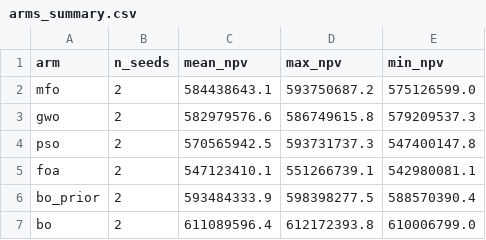
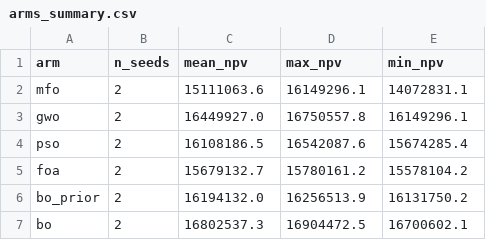
Before and after one commit to DanielSuar3z/ProjetoFinalRNAP_UnB2026, a CSV file: experiments/toy/arms_summary.csv, drawn as a sheet.

```diff
--- a/experiments/toy/arms_summary.csv
+++ b/experiments/toy/arms_summary.csv
@@ -1,7 +1,7 @@
 arm,n_seeds,mean_npv,max_npv,min_npv
-mfo,2,584438643.1,593750687.2,575126599.0
-gwo,2,582979576.6,586749615.8,579209537.3
-pso,2,570565942.5,593731737.3,547400147.8
-foa,2,547123410.1,551266739.1,542980081.1
-bo_prior,2,593484333.9,598398277.5,588570390.4
-bo,2,611089596.4,612172393.8,610006799.0
+mfo,2,15111063.6,16149296.1,14072831.1
+gwo,2,16449927.0,16750557.8,16149296.1
+pso,2,16108186.5,16542087.6,15674285.4
+foa,2,15679132.7,15780161.2,15578104.2
+bo_prior,2,16194132.0,16256513.9,16131750.2
+bo,2,16802537.3,16904472.5,16700602.1
```
Also changed, not shown: 12 other files.
